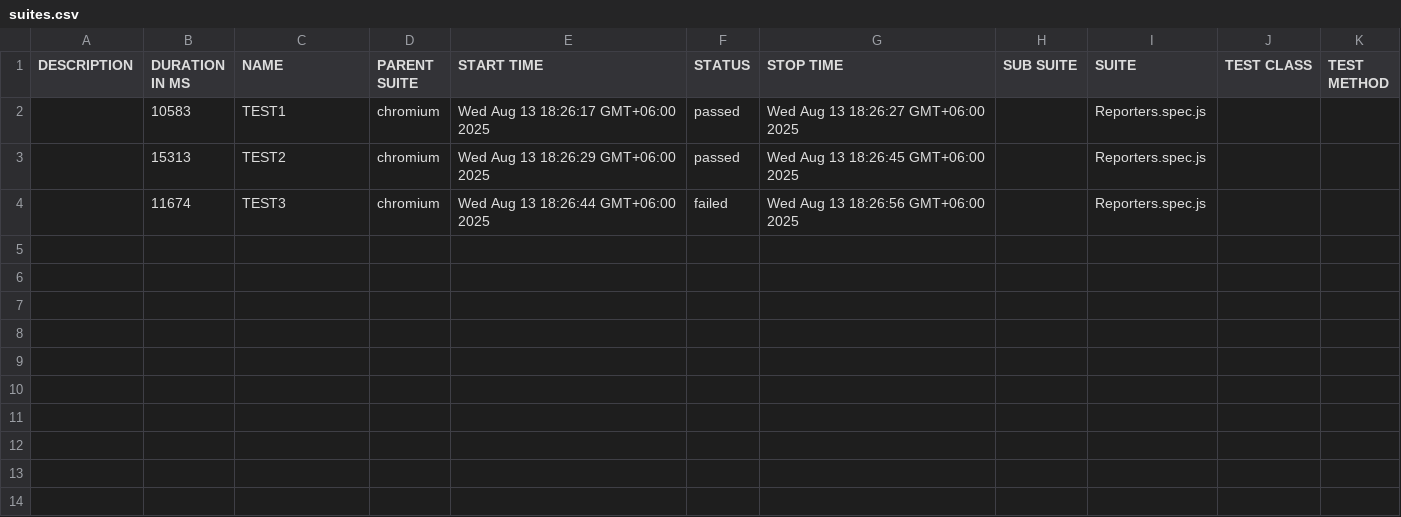
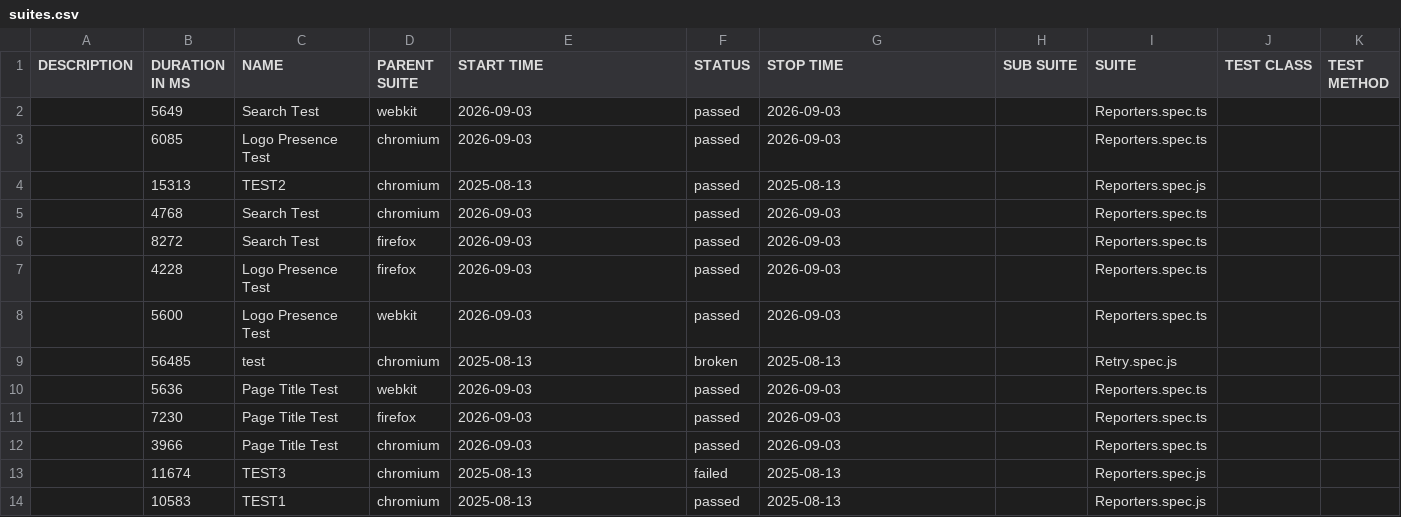
Before and after one commit to Zadid-Ahsan5274/playwright-playground, a CSV file: allure-report/data/suites.csv, drawn as a sheet.

```diff
--- a/allure-report/data/suites.csv
+++ b/allure-report/data/suites.csv
@@ -1,4 +1,14 @@
 "DESCRIPTION","DURATION IN MS","NAME","PARENT SUITE","START TIME","STATUS","STOP TIME","SUB SUITE","SUITE","TEST CLASS","TEST METHOD"
-"","10583","TEST1","chromium","Wed Aug 13 18:26:17 GMT+06:00 2025","passed","Wed Aug 13 18:26:27 GMT+06:00 2025","","Reporters.spec.js","",""
-"","15313","TEST2","chromium","Wed Aug 13 18:26:29 GMT+06:00 2025","passed","Wed Aug 13 18:26:45 GMT+06:00 2025","","Reporters.spec.js","",""
-"","11674","TEST3","chromium","Wed Aug 13 18:26:44 GMT+06:00 2025","failed","Wed Aug 13 18:26:56 GMT+06:00 2025","","Reporters.spec.js","",""
+"","5649","Search Test","webkit","2026-09-03","passed","2026-09-03","","Reporters.spec.ts","",""
+"","6085","Logo Presence Test","chromium","2026-09-03","passed","2026-09-03","","Reporters.spec.ts","",""
+"","15313","TEST2","chromium","2025-08-13","passed","2025-08-13","","Reporters.spec.js","",""
+"","4768","Search Test","chromium","2026-09-03","passed","2026-09-03","","Reporters.spec.ts","",""
+"","8272","Search Test","firefox","2026-09-03","passed","2026-09-03","","Reporters.spec.ts","",""
+"","4228","Logo Presence Test","firefox","2026-09-03","passed","2026-09-03","","Reporters.spec.ts","",""
+"","5600","Logo Presence Test","webkit","2026-09-03","passed","2026-09-03","","Reporters.spec.ts","",""
+"","56485","test","chromium","2025-08-13","broken","2025-08-13","","Retry.spec.js","",""
+"","5636","Page Title Test","webkit","2026-09-03","passed","2026-09-03","","Reporters.spec.ts","",""
+"","7230","Page Title Test","firefox","2026-09-03","passed","2026-09-03","","Reporters.spec.ts","",""
+"","3966","Page Title Test","chromium","2026-09-03","passed","2026-09-03","","Reporters.spec.ts","",""
+"","11674","TEST3","chromium","2025-08-13","failed","2025-08-13","","Reporters.spec.js","",""
+"","10583","TEST1","chromium","2025-08-13","passed","2025-08-13","","Reporters.spec.js","",""
```
Also changed, not shown: 47 other files.
